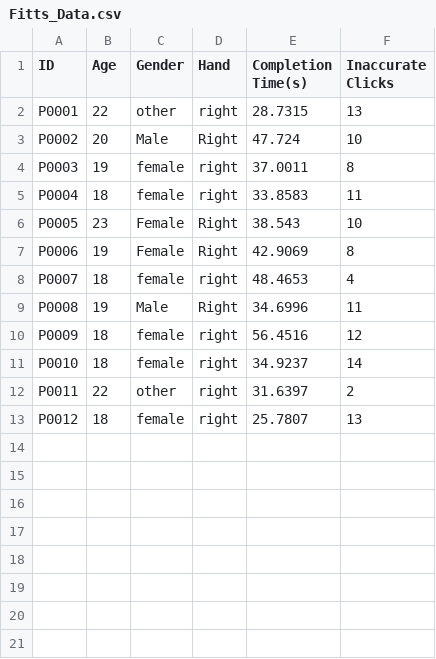
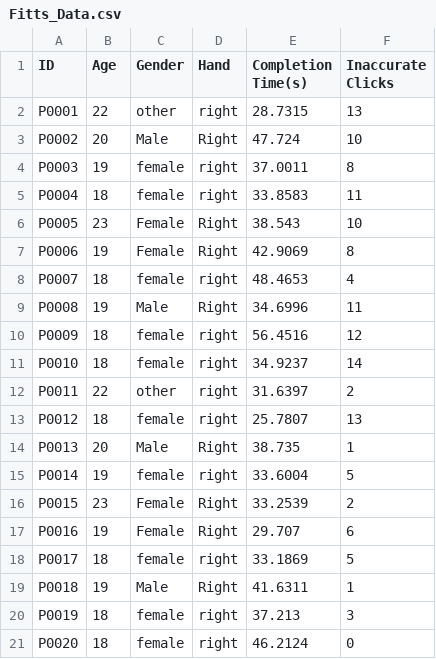
Before and after one commit to jnncode/Fitts_Law, a CSV file: Fitts_Data.csv, drawn as a sheet.

Commit message:
More Data Retrieved
- Data of increased circle size
- Graphs

```diff
--- a/Fitts_Data.csv
+++ b/Fitts_Data.csv
@@ -13 +13,9 @@ P0011,22,other,right,31.6397,2
 P0012,18,female,right,25.7807,13
+P0013,20,Male,Right,38.735,1
+P0014,19,female,right,33.6004,5
+P0015,23,Female,Right,33.2539,2
+P0016,19,Female,Right,29.707,6
+P0017,18,female,right,33.1869,5
+P0018,19,Male,Right,41.6311,1
+P0019,18,female,right,37.213,3
+P0020,18,female,right,46.2124,0
```
Also changed, not shown: 1 other file.
